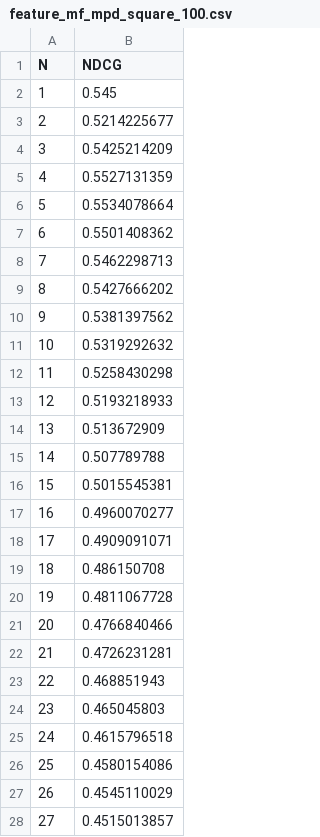
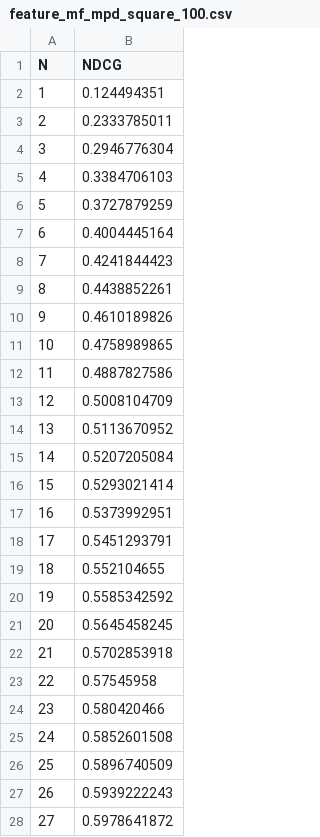
Before and after one commit to SpotifyPlaylistMQP/mqp-core, a CSV file: web/public/data/ndcg_values/feature_mf_mpd_square_100.csv, drawn as a sheet; only a part is shown; the diff covers the shown part only.

Commit message:
new NDCG graph data

```diff
--- a/web/public/data/ndcg_values/feature_mf_mpd_square_100.csv
+++ b/web/public/data/ndcg_values/feature_mf_mpd_square_100.csv
@@ -1,28 +1,28 @@
 N, NDCG
-1, 0.545
-2, 0.5214225677
-3, 0.5425214209
-4, 0.5527131359
-5, 0.5534078664
-6, 0.5501408362
-7, 0.5462298713
-8, 0.5427666202
-9, 0.5381397562
-10, 0.5319292632
-11, 0.5258430298
-12, 0.5193218933
-13, 0.513672909
-14, 0.507789788
-15, 0.5015545381
-16, 0.4960070277
-17, 0.4909091071
-18, 0.486150708
-19, 0.4811067728
-20, 0.4766840466
-21, 0.4726231281
-22, 0.468851943
-23, 0.465045803
-24, 0.4615796518
-25, 0.4580154086
-26, 0.4545110029
-27, 0.4515013857
+1, 0.124494351
+2, 0.2333785011
+3, 0.2946776304
+4, 0.3384706103
+5, 0.3727879259
+6, 0.4004445164
+7, 0.4241844423
+8, 0.4438852261
+9, 0.4610189826
+10, 0.4758989865
+11, 0.4887827586
+12, 0.5008104709
+13, 0.5113670952
+14, 0.5207205084
+15, 0.5293021414
+16, 0.5373992951
+17, 0.5451293791
+18, 0.552104655
+19, 0.5585342592
+20, 0.5645458245
+21, 0.5702853918
+22, 0.57545958
+23, 0.580420466
+24, 0.5852601508
+25, 0.5896740509
+26, 0.5939222243
+27, 0.5978641872
```
Also changed, not shown: 73 edited cells elsewhere in this file, web/public/data/ndcg_values/mf_mpd_square_100.csv, web/public/data/ndcg_values/torch_mf_mpd_square_100.csv.
